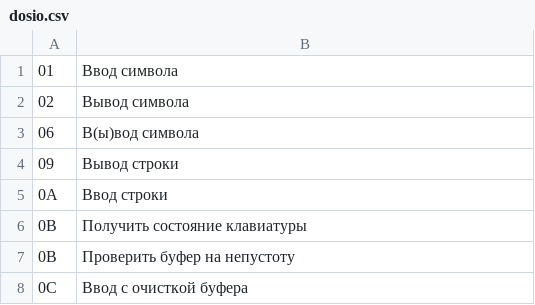
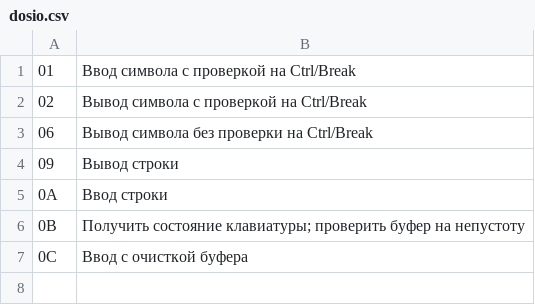
Before and after one commit to SE-legacy/asm-exam-3sem, a CSV file: tables/dosio.csv, drawn as a sheet.

Commit message:
Fix: desctiption of functions in dosio table

```diff
--- a/tables/dosio.csv
+++ b/tables/dosio.csv
@@ -1,8 +1,7 @@
-01,Ввод символа
-02,Вывод символа
-06,В(ы)вод символа
+01,Ввод символа c проверкой на Ctrl/Break
+02,Вывод символа c проверкой на Ctrl/Break
+06,Вывод символа без проверки на Ctrl/Break
 09,Вывод строки
 0A,Ввод строки
-0B,Получить состояние клавиатуры
-0B,Проверить буфер на непустоту
+0B,Получить состояние клавиатуры; проверить буфер на непустоту
 0C,Ввод с очисткой буфера
```
